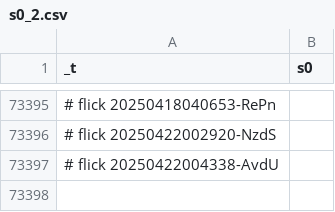
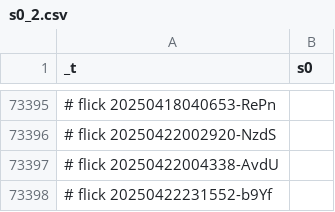
Before and after one commit to abikesa/bronx, a CSV file: kitabo/ensi/ukubona/donorcase/test2/assets/csv/s0_2.csv, drawn as a sheet; only a part is shown, gaps mark what is left out.

Commit message:
kitabo/ensi/ukubona/donorcase/test2/assets/csv/s0_2.csv

```diff
--- a/kitabo/ensi/ukubona/donorcase/test2/assets/csv/s0_2.csv
+++ b/kitabo/ensi/ukubona/donorcase/test2/assets/csv/s0_2.csv
@@ -73397 +73397,2 @@ _t,s0
 # flick 20250422004338-AvdU
+# flick 20250422231552-b9Yf
```
